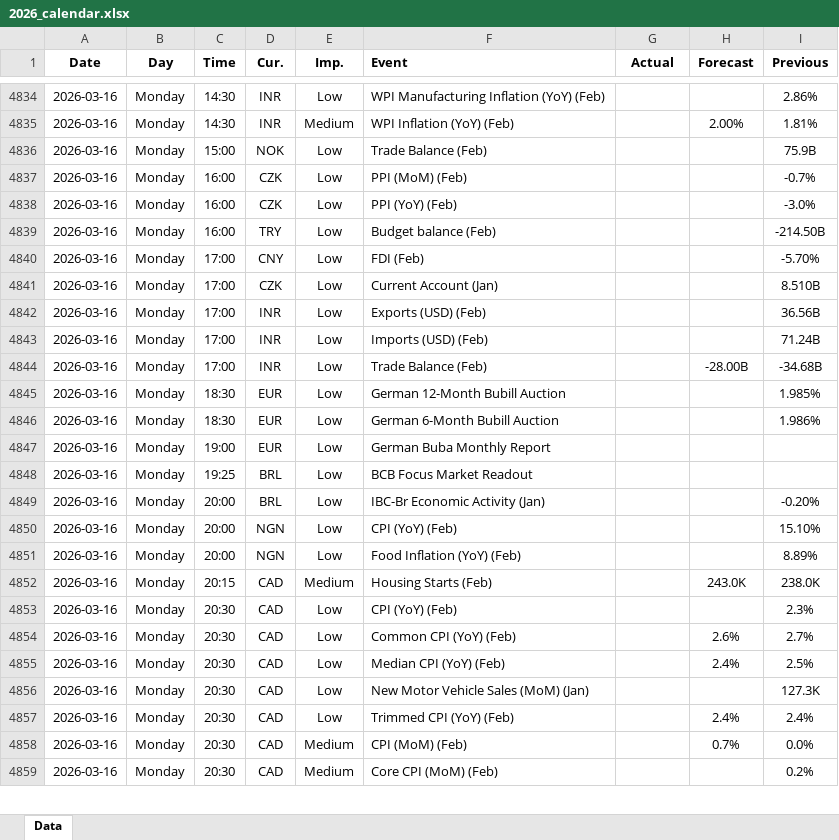
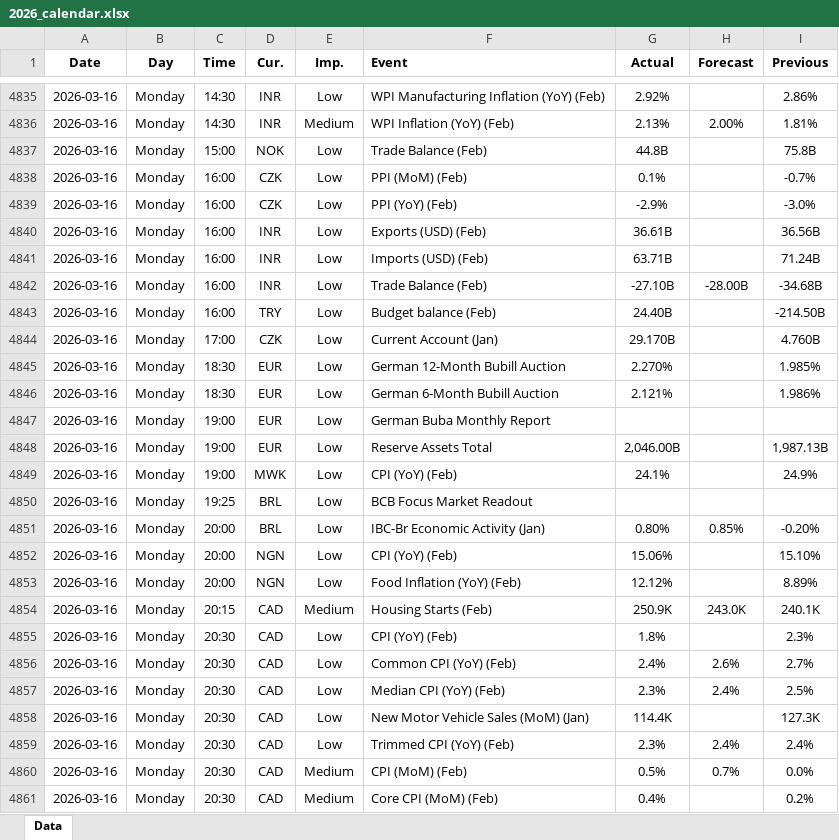
Before and after one commit to yiyousiow000814/XAUUSD-Calendar-Agent, an Excel workbook: data/Economic_Calendar/2026/2026_calendar.xlsx, sheet Data, drawn as a sheet; only a part is shown, gaps mark what is left out; values as stored, in another font and other column widths than the file's, no borders; removed rows and columns are numbered as before the commit, all else as after; the diff covers the shown part only; the diff names each change by its address in the sheet, - before the commit and + after, or states it on an @@ line.

```diff
--- a/data/Economic_Calendar/2026/2026_calendar.xlsx (sheet Data)
+++ b/data/Economic_Calendar/2026/2026_calendar.xlsx (sheet Data)
-G4835 (Actual): (empty)
+G4835 (Actual): 2.92%
-G4836 (Actual): (empty)
+G4836 (Actual): 2.13%
-G4837 (Actual): (empty)
+G4837 (Actual): 44.8B
-I4837 (Previous): 75.9B
+I4837 (Previous): 75.8B
-G4838 (Actual): (empty)
+G4838 (Actual): 0.1%
-G4839 (Actual): (empty)
+G4839 (Actual): -2.9%
-row 4839: 2026-03-16 | Monday | 16:00 | TRY | Low | Budget balance (Feb) |  |  | -214.50B
-row 4840: 2026-03-16 | Monday | 17:00 | CNY | Low | FDI (Feb) |  |  | -5.70%
-row 4841: 2026-03-16 | Monday | 17:00 | CZK | Low | Current Account (Jan) |  |  | 8.510B
-C4840:C4842 (Time): 17:00
+C4840:C4842 (Time): 16:00
-G4840 (Actual): (empty)
+G4840 (Actual): 36.61B
-G4841 (Actual): (empty)
+G4841 (Actual): 63.71B
-G4842 (Actual): (empty)
+G4842 (Actual): -27.10B
+row 4843: 2026-03-16 | Monday | 16:00 | TRY | Low | Budget balance (Feb) | 24.40B |  | -214.50B
+row 4844: 2026-03-16 | Monday | 17:00 | CZK | Low | Current Account (Jan) | 29.170B |  | 4.760B
-G4845 (Actual): (empty)
+G4845 (Actual): 2.270%
-G4846 (Actual): (empty)
+G4846 (Actual): 2.121%
+row 4848: 2026-03-16 | Monday | 19:00 | EUR | Low | Reserve Assets Total | 2,046.00B |  | 1,987.13B
+row 4849: 2026-03-16 | Monday | 19:00 | MWK | Low | CPI (YoY) (Feb) | 24.1% |  | 24.9%
-G4851 (Actual): (empty)
+G4851 (Actual): 0.80%
-H4851 (Forecast): (empty)
+H4851 (Forecast): 0.85%
-G4852 (Actual): (empty)
+G4852 (Actual): 15.06%
-G4853 (Actual): (empty)
+G4853 (Actual): 12.12%
-G4854 (Actual): (empty)
+G4854 (Actual): 250.9K
-I4854 (Previous): 238.0K
+I4854 (Previous): 240.1K
-G4855 (Actual): (empty)
+G4855 (Actual): 1.8%
-G4856 (Actual): (empty)
+G4856 (Actual): 2.4%
-G4857 (Actual): (empty)
+G4857 (Actual): 2.3%
-G4858 (Actual): (empty)
+G4858 (Actual): 114.4K
-G4859 (Actual): (empty)
+G4859 (Actual): 2.3%
-G4860 (Actual): (empty)
+G4860 (Actual): 0.5%
-G4861 (Actual): (empty)
+G4861 (Actual): 0.4%
```
Also changed, not shown: 16 added rows, 7 removed rows and 62 edited cells elsewhere in this sheet, 2 other files.
